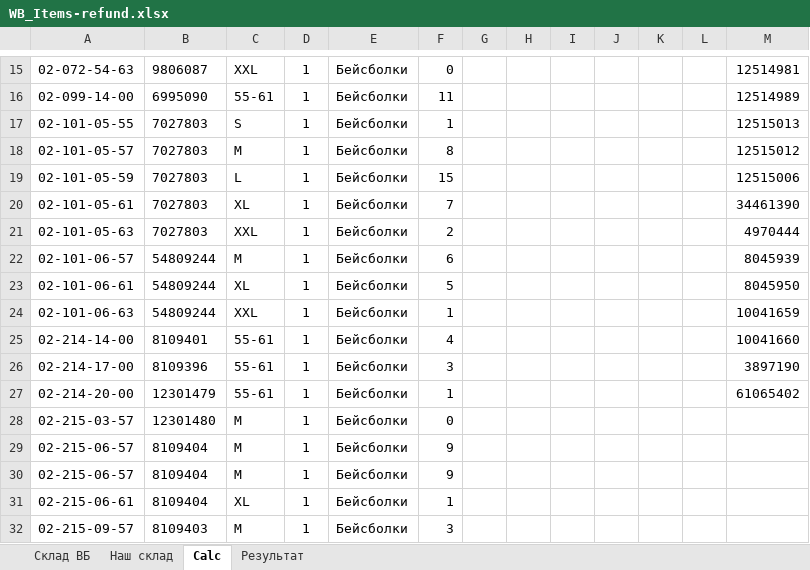
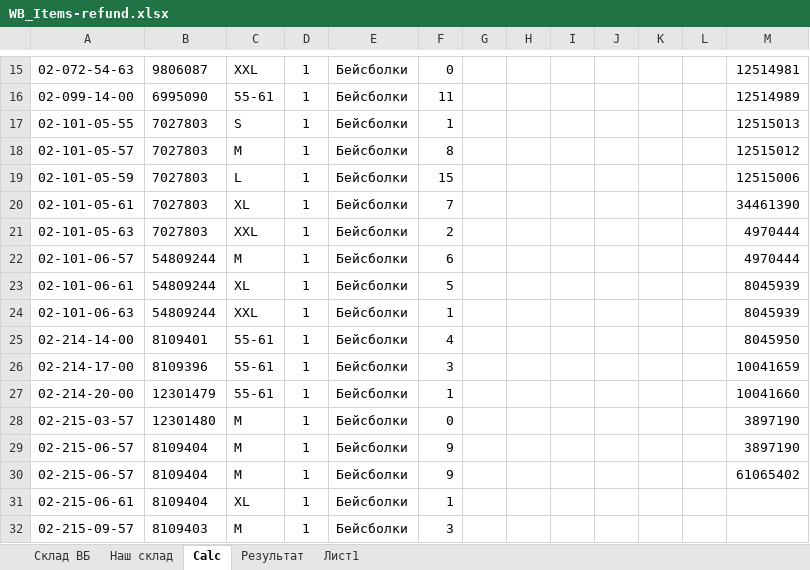
Before and after one commit to seyanaracore/HatsAndCaps, an Excel workbook: Wildberries/WB_Items-refund.xlsx, sheet Calc, drawn as a sheet; only a part is shown, gaps mark what is left out; values as stored, in another font and other column widths than the file's, no borders; the diff names each change by its address in the sheet, - before the commit and + after, or states it on an @@ line.

```diff
--- a/Wildberries/WB_Items-refund.xlsx (sheet Calc)
+++ b/Wildberries/WB_Items-refund.xlsx (sheet Calc)
+sheet tab: Лист1
-M22: 8045939
+M22: 4970444
-M23: 8045950
+M23: 8045939
-M24: 10041659
+M24: 8045939
-M25: 10041660
+M25: 8045950
-M26: 3897190
+M26: 10041659
-M27: 61065402
+M27: 10041660
-M28:M29: (empty)
+M28:M29: 3897190
-M30: (empty)
+M30: 61065402
```
Also changed, not shown: sheet Результат.
